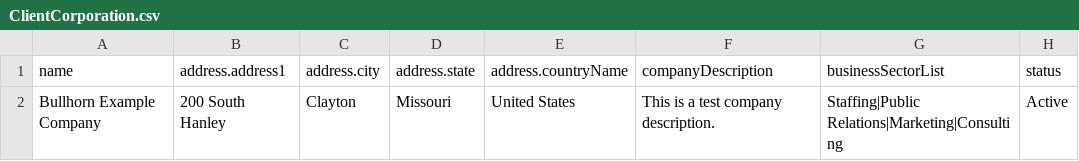
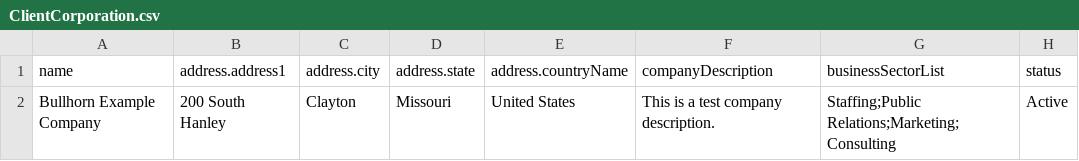
Before and after one commit to bullhorn/dataloader, a CSV file: examples/ClientCorporation.csv, drawn as a sheet.

```diff
--- a/examples/ClientCorporation.csv
+++ b/examples/ClientCorporation.csv
@@ -1,2 +1,2 @@
 name,address.address1,address.city,address.state,address.countryName,companyDescription,businessSectorList,status
-Bullhorn Example Company,200 South Hanley,Clayton,Missouri,United States,This is a test company description.,Staffing|Public Relations|Marketing|Consulting,Active
+Bullhorn Example Company,200 South Hanley,Clayton,Missouri,United States,This is a test company description.,Staffing;Public Relations;Marketing;Consulting,Active
```
Also changed, not shown: examples/Candidate.csv, examples/JobOrder.csv, 1 other file.
